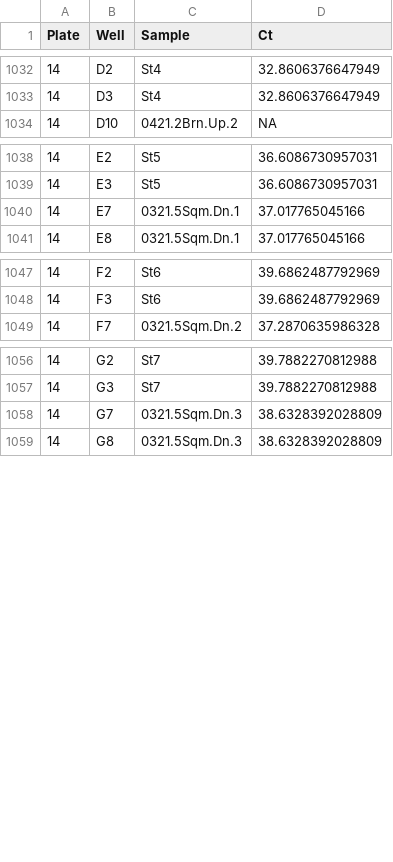
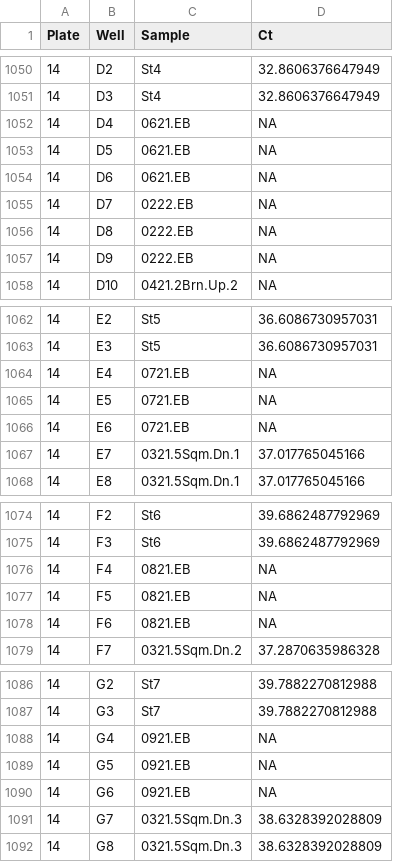
Before and after one commit to eandrusz/quantitative_salmon_culverts, a CSV file: Output/qpcr/not_inhibited_cutthroat.csv, drawn as a sheet; only a part is shown, gaps mark what is left out; the diff covers the shown part only.

```diff
--- a/Output/qpcr/not_inhibited_cutthroat.csv
+++ b/Output/qpcr/not_inhibited_cutthroat.csv
@@ -1033,2 +1051,8 @@
 14,"D3","St4",32.8606376647949
+14,"D4","0621.EB",NA
+14,"D5","0621.EB",NA
+14,"D6","0621.EB",NA
+14,"D7","0222.EB",NA
+14,"D8","0222.EB",NA
+14,"D9","0222.EB",NA
 14,"D10","0421.2Brn.Up.2",NA
@@ -1039,2 +1063,5 @@
 14,"E3","St5",36.6086730957031
+14,"E4","0721.EB",NA
+14,"E5","0721.EB",NA
+14,"E6","0721.EB",NA
 14,"E7","0321.5Sqm.Dn.1",37.017765045166
@@ -1048,2 +1075,5 @@
 14,"F3","St6",39.6862487792969
+14,"F4","0821.EB",NA
+14,"F5","0821.EB",NA
+14,"F6","0821.EB",NA
 14,"F7","0321.5Sqm.Dn.2",37.2870635986328
@@ -1057,2 +1087,5 @@
 14,"G3","St7",39.7882270812988
+14,"G4","0921.EB",NA
+14,"G5","0921.EB",NA
+14,"G6","0921.EB",NA
 14,"G7","0321.5Sqm.Dn.3",38.6328392028809
```
Also changed, not shown: 21 added rows elsewhere in this file.
